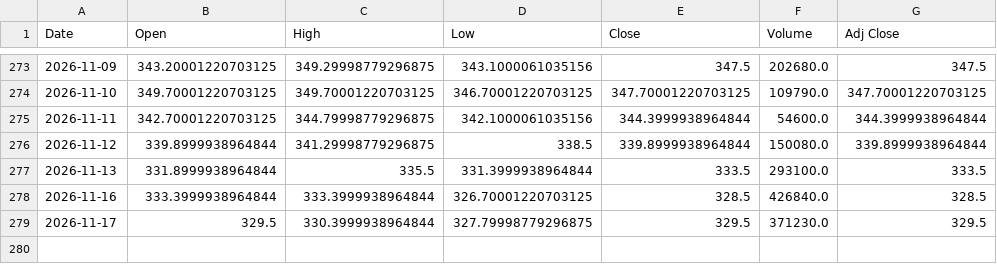
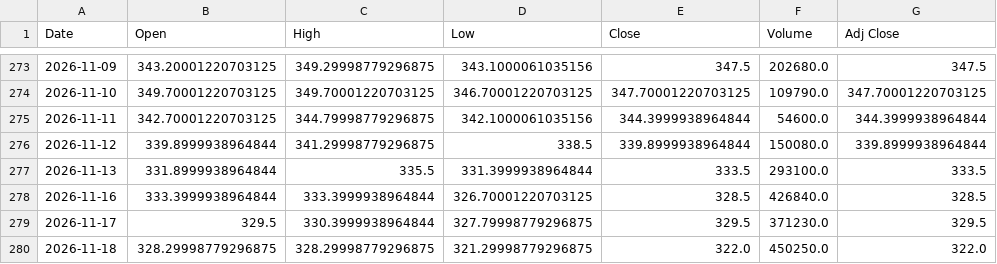
Before and after one commit to 26yamer/jp-swing-data, a CSV file: data/strategy_px/425A.T.csv, drawn as a sheet; only a part is shown, gaps mark what is left out.

Commit message:
strategy: 2026-11-19 09:11 JST

```diff
--- a/data/strategy_px/425A.T.csv
+++ b/data/strategy_px/425A.T.csv
@@ -279 +279,2 @@ Date,Open,High,Low,Close,Volume,Adj Close
 2026-11-17,329.5,330.3999938964844,327.79998779296875,329.5,371230.0,329.5
+2026-11-18,328.29998779296875,328.29998779296875,321.29998779296875,322.0,450250.0,322.0
```
Also changed, not shown: data/strategy_px/1326.T.csv, data/strategy_px/1328.T.csv, 54 other files.
